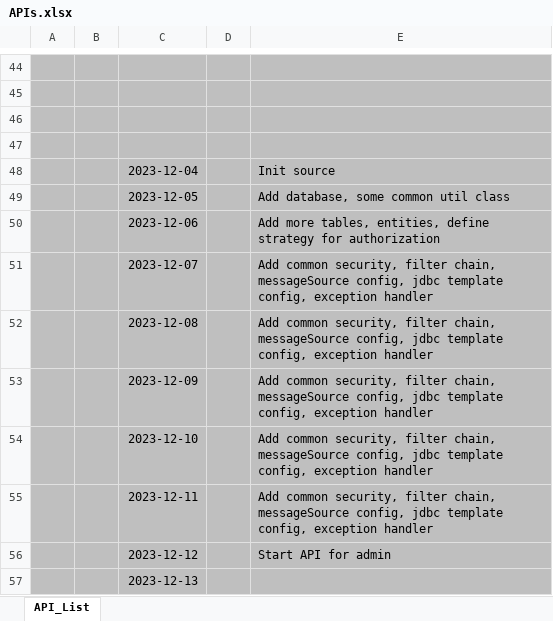
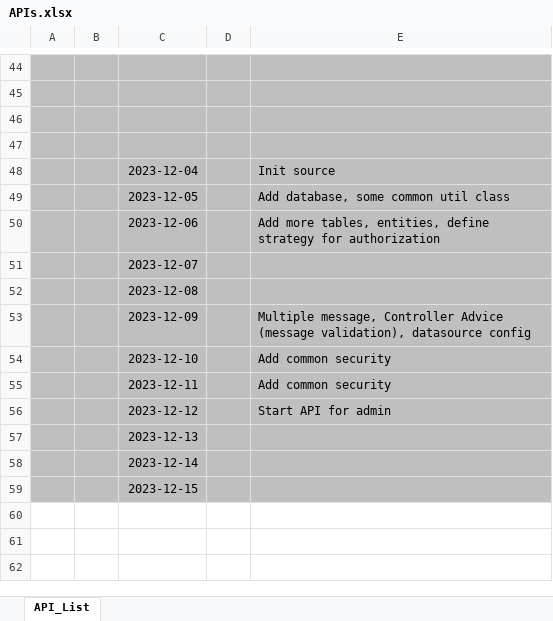
Before and after one commit to HoangVanBinh0712/PCGear, an Excel workbook: APIs.xlsx, sheet API_List, drawn as a sheet; only a part is shown, gaps mark what is left out; the shorter side is filled out with more unchanged rows; values as stored, in another font and other column widths than the file's, no borders; the diff names each change by its address in the sheet, - before the commit and + after, or states it on an @@ line.

```diff
--- a/APIs.xlsx (sheet API_List)
+++ b/APIs.xlsx (sheet API_List)
-E51:E52: Add common security, filter chain, messageSource config, jdbc template config, exception handler
+E51:E52: (empty)
-E53: Add common security, filter chain, messageSource config, jdbc template config, exception handler
+E53: Multiple message, Controller Advice (message validation), datasource config
-E54:E55: Add common security, filter chain, messageSource config, jdbc template config, exception handler
+E54:E55: Add common security
```
Also changed, not shown: 37 other files.
